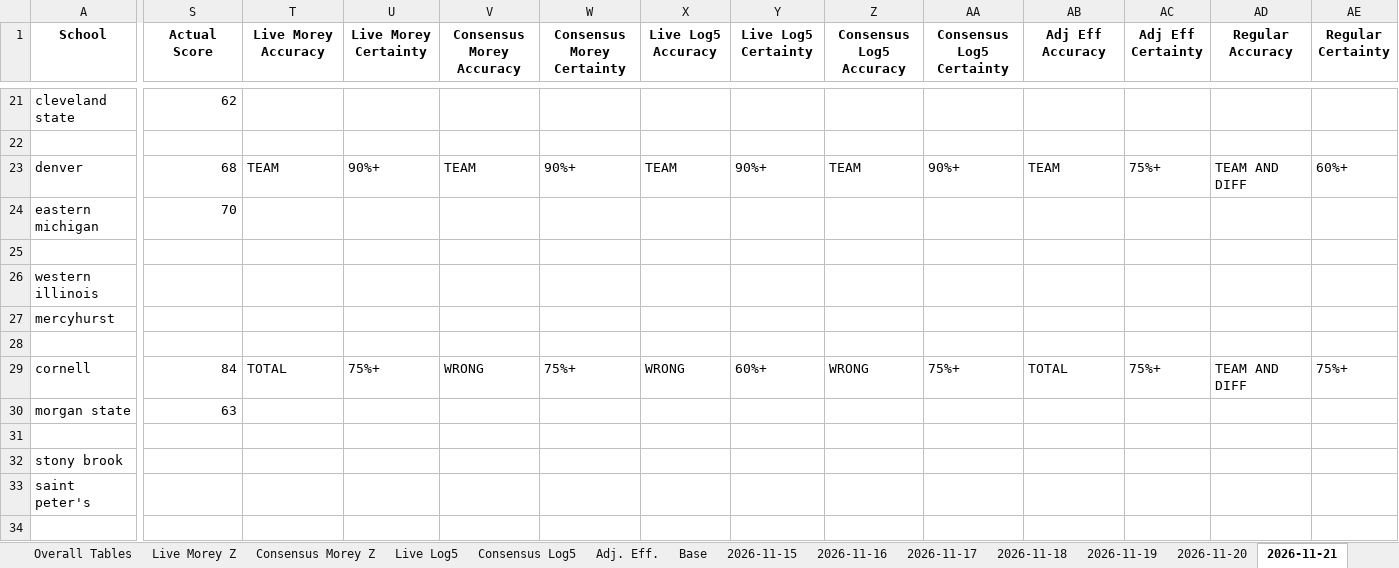
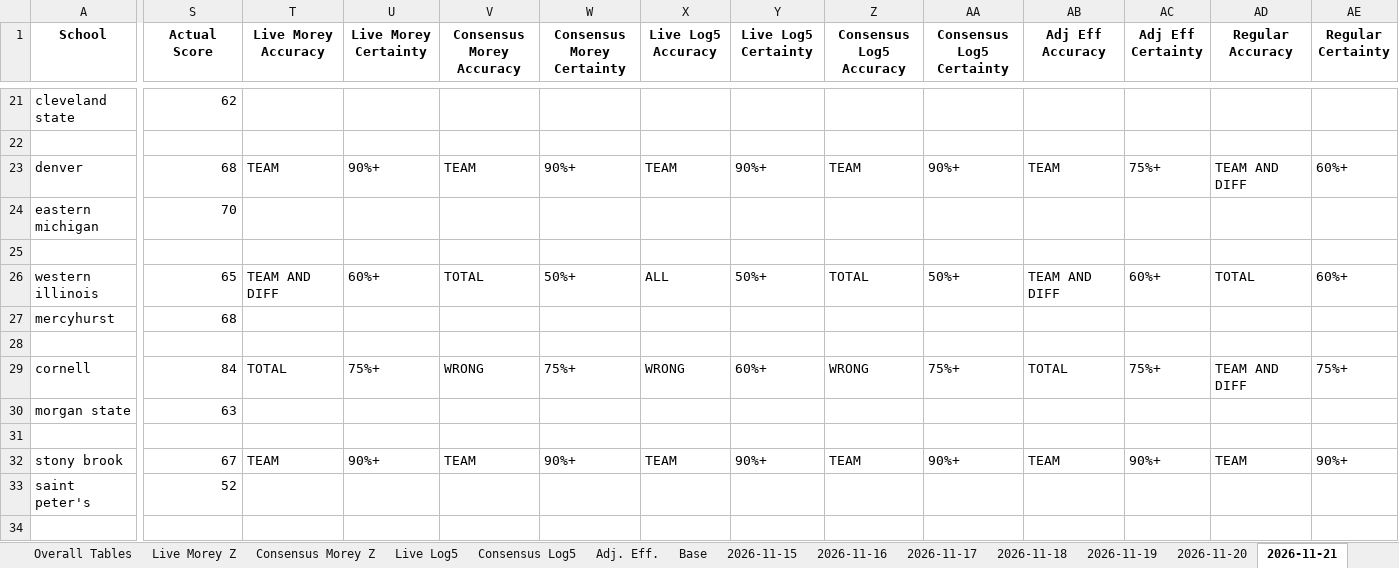
Before and after one commit to atg575/cbb-stats-sim.io, an Excel workbook: Batch_Simulation_Results.xlsx, sheet 2026-11-21, drawn as a sheet; only a part is shown, gaps mark what is left out; values as stored, in another font and other column widths than the file's, no borders; the diff covers the shown part only; the diff names each change by its address in the sheet, - before the commit and + after, or states it on an @@ line.

Commit message:
afternoon window

```diff
--- a/Batch_Simulation_Results.xlsx (sheet 2026-11-21)
+++ b/Batch_Simulation_Results.xlsx (sheet 2026-11-21)
-S26 (Actual Score): (empty)
+S26 (Actual Score): 65
-T26 (Live Morey Accuracy): (empty)
+T26 (Live Morey Accuracy): TEAM AND DIFF
-U26 (Live Morey Certainty): (empty)
+U26 (Live Morey Certainty): 60%+
-V26 (Consensus Morey Accuracy): (empty)
+V26 (Consensus Morey Accuracy): TOTAL
-W26 (Consensus Morey Certainty): (empty)
+W26 (Consensus Morey Certainty): 50%+
-X26 (Live Log5 Accuracy): (empty)
+X26 (Live Log5 Accuracy): ALL
-Y26 (Live Log5 Certainty): (empty)
+Y26 (Live Log5 Certainty): 50%+
-Z26 (Consensus Log5 Accuracy): (empty)
+Z26 (Consensus Log5 Accuracy): TOTAL
-AA26 (Consensus Log5 Certainty): (empty)
+AA26 (Consensus Log5 Certainty): 50%+
-AB26 (Adj Eff Accuracy): (empty)
+AB26 (Adj Eff Accuracy): TEAM AND DIFF
-AC26 (Adj Eff Certainty): (empty)
+AC26 (Adj Eff Certainty): 60%+
-AD26 (Regular Accuracy): (empty)
+AD26 (Regular Accuracy): TOTAL
-AE26 (Regular Certainty): (empty)
+AE26 (Regular Certainty): 60%+
-S27 (Actual Score): (empty)
+S27 (Actual Score): 68
-S32 (Actual Score): (empty)
+S32 (Actual Score): 67
-T32 (Live Morey Accuracy): (empty)
+T32 (Live Morey Accuracy): TEAM
-U32 (Live Morey Certainty): (empty)
+U32 (Live Morey Certainty): 90%+
-V32 (Consensus Morey Accuracy): (empty)
+V32 (Consensus Morey Accuracy): TEAM
-W32 (Consensus Morey Certainty): (empty)
+W32 (Consensus Morey Certainty): 90%+
-X32 (Live Log5 Accuracy): (empty)
+X32 (Live Log5 Accuracy): TEAM
-Y32 (Live Log5 Certainty): (empty)
+Y32 (Live Log5 Certainty): 90%+
-Z32 (Consensus Log5 Accuracy): (empty)
+Z32 (Consensus Log5 Accuracy): TEAM
-AA32 (Consensus Log5 Certainty): (empty)
+AA32 (Consensus Log5 Certainty): 90%+
-AB32 (Adj Eff Accuracy): (empty)
+AB32 (Adj Eff Accuracy): TEAM
-AC32 (Adj Eff Certainty): (empty)
+AC32 (Adj Eff Certainty): 90%+
-AD32 (Regular Accuracy): (empty)
+AD32 (Regular Accuracy): TEAM
-AE32 (Regular Certainty): (empty)
+AE32 (Regular Certainty): 90%+
-S33 (Actual Score): (empty)
+S33 (Actual Score): 52
```
Also changed, not shown: 308 edited cells elsewhere in this sheet, charts or pictures.
